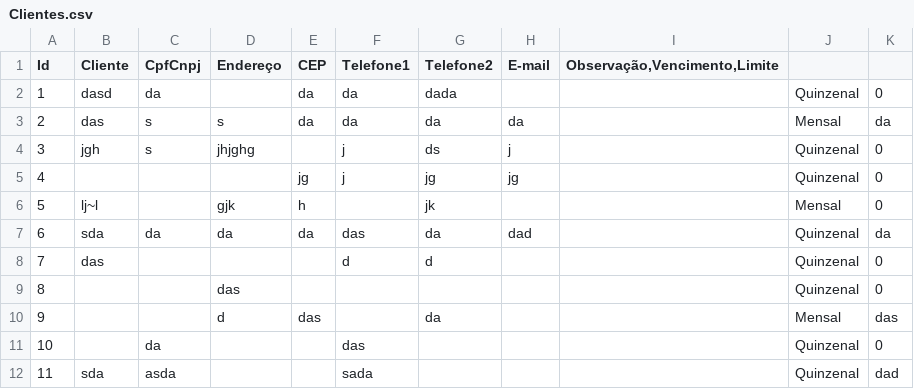
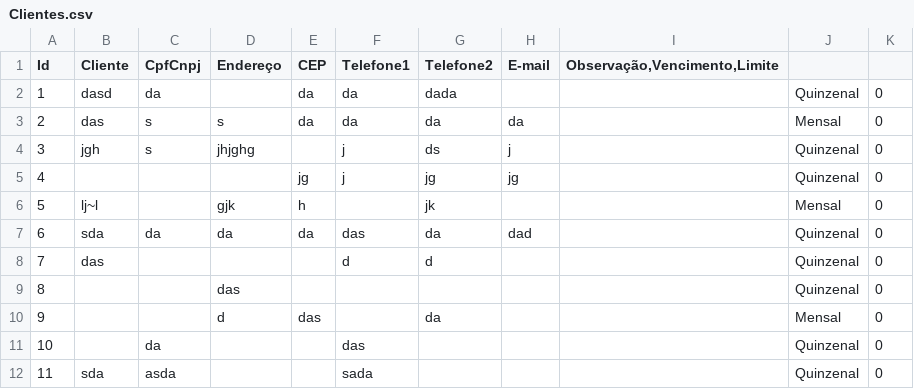
Before and after one commit to caaarllosR/TecnoBem, a CSV file: SistemaTecnobem/Base/Clientes.csv, drawn as a sheet.

```diff
--- a/SistemaTecnobem/Base/Clientes.csv
+++ b/SistemaTecnobem/Base/Clientes.csv
@@ -2,3 +2,3 @@ Id;Cliente;CpfCnpj;Endereço;CEP;Telefone1;Telefone2;E-mail;Observação,Vencime
 1;dasd;da;;da;da;dada;;;Quinzenal;0
-2;das;s;s;da;da;da;da;;Mensal;da
+2;das;s;s;da;da;da;da;;Mensal;0
 3;jgh;s;jhjghg;;j;ds;j;;Quinzenal;0
@@ -6,7 +6,7 @@ Id;Cliente;CpfCnpj;Endereço;CEP;Telefone1;Telefone2;E-mail;Observação,Vencime
 5;lj~l;;gjk;h;;jk;;;Mensal;0
-6;sda;da;da;da;das;da;dad;;Quinzenal;da
+6;sda;da;da;da;das;da;dad;;Quinzenal;0
 7;das;;;;d;d;;;Quinzenal;0
 8;;;das;;;;;;Quinzenal;0
-9;;;d;das;;da;;;Mensal;das
+9;;;d;das;;da;;;Mensal;0
 10;;da;;;das;;;;Quinzenal;0
-11;sda;asda;;;sada;;;;Quinzenal;dad
+11;sda;asda;;;sada;;;;Quinzenal;0
```
Also changed, not shown: SistemaTecnobem/Base/Pedidos.csv, 35 other files.
